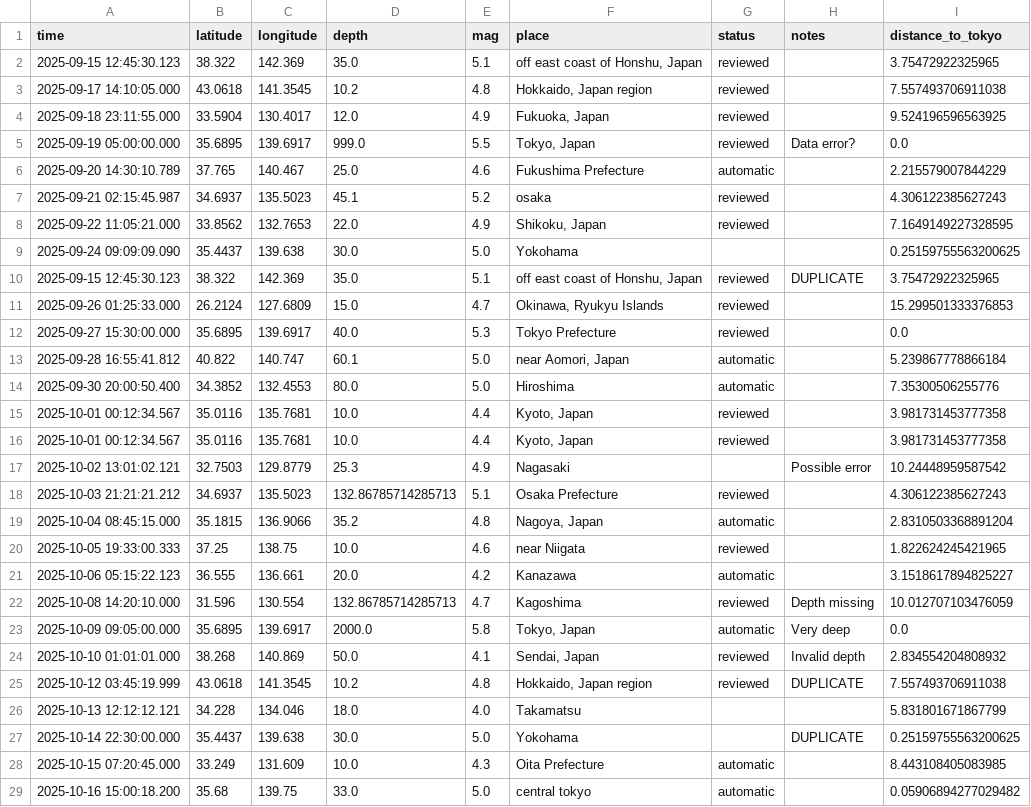
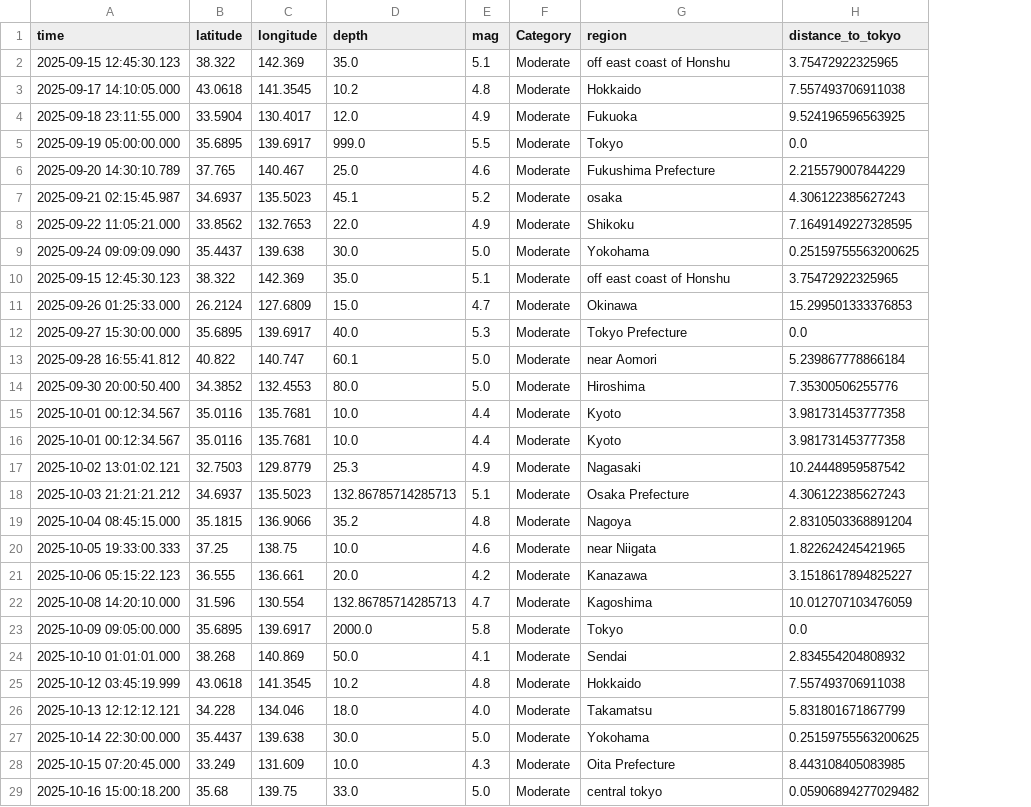
Before and after one commit to pouryaamarloo/Earthquake-analysis-in-Japan, a CSV file: JAPAN_DATASETT.csv, drawn as a sheet; only a part is shown; removed rows and columns are numbered as before the commit, all else as after; the diff covers the shown part only; the diff names each change by its address in the sheet, - before the commit and + after, or states it on an @@ line.

```diff
--- a/JAPAN_DATASETT.csv
+++ b/JAPAN_DATASETT.csv
+column F (Category), rows 2-29: all Moderate
-column G (status), rows 2-29: reviewed | reviewed | reviewed | reviewed | automatic | reviewed | reviewed |  | reviewed | reviewed | reviewed | automatic | automatic | reviewed | reviewed |  | reviewed | automatic | reviewed | automatic | reviewed | automatic | reviewed | reviewed |  |  | automatic | automatic
-column H (notes), rows 5-27: Data error? |  |  |  |  | DUPLICATE |  |  |  |  |  |  | Possible error |  |  |  |  | Depth missing | Very deep | Invalid depth | DUPLICATE |  | DUPLICATE
-G1: place
+G1: region
-G2 (region): off east coast of Honshu, Japan
+G2 (region): off east coast of Honshu
-G3 (region): Hokkaido, Japan region
+G3 (region): Hokkaido
-G4 (region): Fukuoka, Japan
+G4 (region): Fukuoka
-G5 (region): Tokyo, Japan
+G5 (region): Tokyo
-G8 (region): Shikoku, Japan
+G8 (region): Shikoku
-G10 (region): off east coast of Honshu, Japan
+G10 (region): off east coast of Honshu
-G11 (region): Okinawa, Ryukyu Islands
+G11 (region): Okinawa
-G13 (region): near Aomori, Japan
+G13 (region): near Aomori
-G15:G16 (region): Kyoto, Japan
+G15:G16 (region): Kyoto
-G19 (region): Nagoya, Japan
+G19 (region): Nagoya
-G23 (region): Tokyo, Japan
+G23 (region): Tokyo
-G24 (region): Sendai, Japan
+G24 (region): Sendai
-G25 (region): Hokkaido, Japan region
+G25 (region): Hokkaido
```
Also changed, not shown: 2 edited cells elsewhere in this file, 1 other file.
